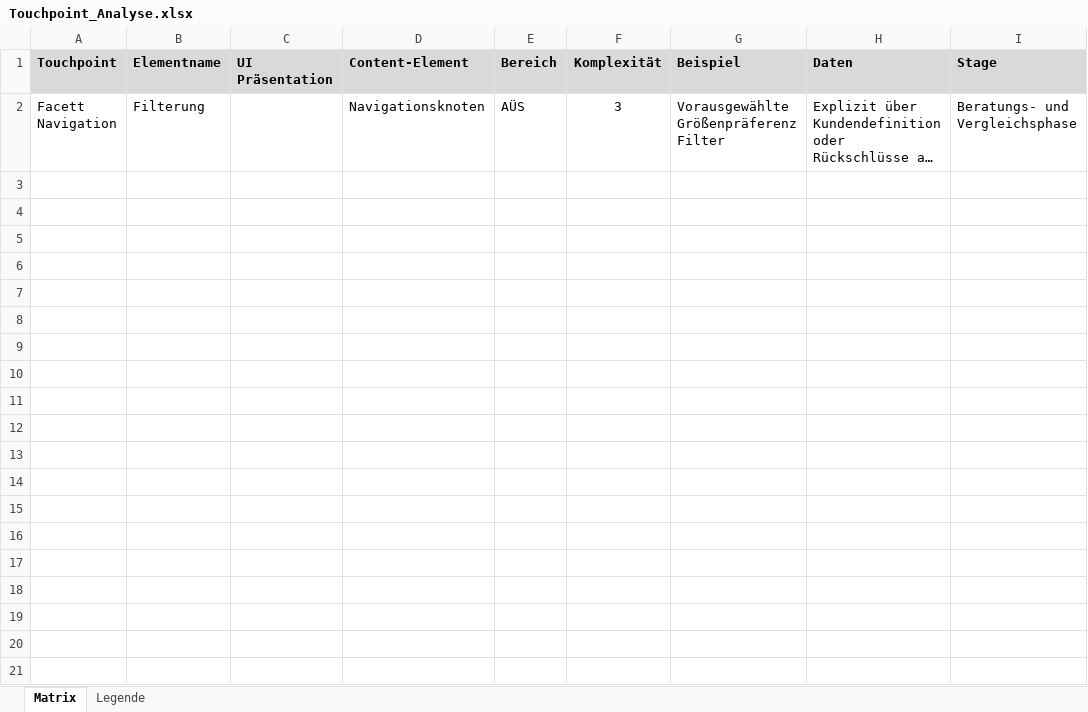
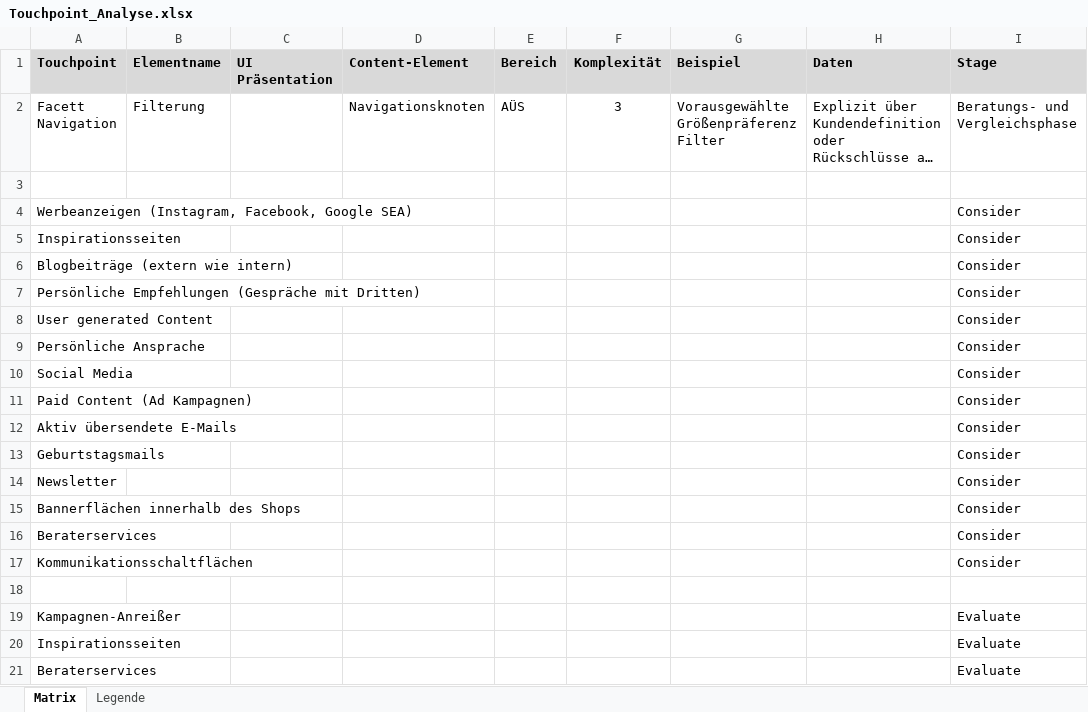
Before and after one commit to cviking26/thesis, an Excel workbook: Touchpoint_Analyse.xlsx, sheet Matrix, drawn as a sheet; only a part is shown; long unchanged cells end in …; values as stored, in another font and other column widths than the file's, no borders; charts and pictures not drawn; the diff covers the shown part only; the diff names each change by its address in the sheet, - before the commit and + after, or states it on an @@ line.

```diff
--- a/Touchpoint_Analyse.xlsx (sheet Matrix)
+++ b/Touchpoint_Analyse.xlsx (sheet Matrix)
+row 3: (empty)
+row 4: Werbeanzeigen (Instagram, Facebook, Google SEA) |  |  |  |  |  |  |  | Consider
+row 5: Inspirationsseiten |  |  |  |  |  |  |  | Consider
+row 6: Blogbeiträge (extern wie intern) |  |  |  |  |  |  |  | Consider
+row 7: Persönliche Empfehlungen (Gespräche mit Dritten) |  |  |  |  |  |  |  | Consider
+row 8: User generated Content |  |  |  |  |  |  |  | Consider
+row 9: Persönliche Ansprache |  |  |  |  |  |  |  | Consider
+row 10: Social Media |  |  |  |  |  |  |  | Consider
+row 11: Paid Content (Ad Kampagnen) |  |  |  |  |  |  |  | Consider
+row 12: Aktiv übersendete E-Mails |  |  |  |  |  |  |  | Consider
+row 13: Geburtstagsmails |  |  |  |  |  |  |  | Consider
+row 14: Newsletter |  |  |  |  |  |  |  | Consider
+row 15: Bannerflächen innerhalb des Shops |  |  |  |  |  |  |  | Consider
+row 16: Beraterservices |  |  |  |  |  |  |  | Consider
+row 17: Kommunikationsschaltflächen |  |  |  |  |  |  |  | Consider
+row 18: (empty)
+row 19: Kampagnen-Anreißer |  |  |  |  |  |  |  | Evaluate
+row 20: Inspirationsseiten |  |  |  |  |  |  |  | Evaluate
+row 21: Beraterservices |  |  |  |  |  |  |  | Evaluate
```
Also changed, not shown: 40 added rows elsewhere in this sheet, charts or pictures, 1 other file.
